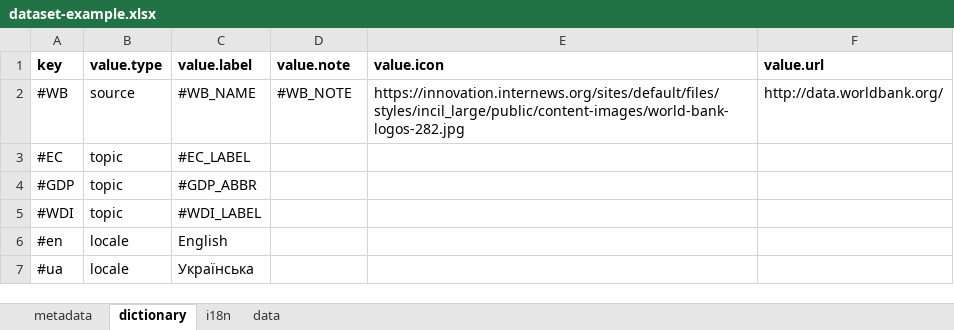
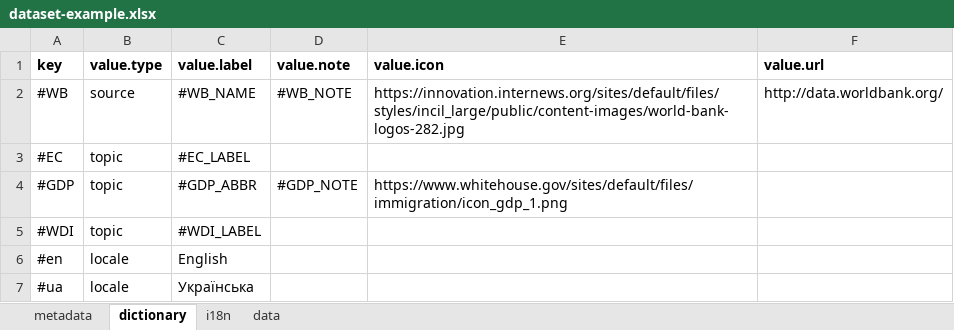
Before and after one commit to kpi-wdc/dj, an Excel workbook: wdc_libs/wdc-xlsx-converter/dataset-example.xlsx, sheet dictionary, drawn as a sheet; values as stored, in another font and other column widths than the file's, no borders; the diff names each change by its address in the sheet, - before the commit and + after, or states it on an @@ line.

```diff
--- a/wdc_libs/wdc-xlsx-converter/dataset-example.xlsx (sheet dictionary)
+++ b/wdc_libs/wdc-xlsx-converter/dataset-example.xlsx (sheet dictionary)
-D4 (value.note): (empty)
+D4 (value.note): #GDP_NOTE
-E4 (value.icon): (empty)
+E4 (value.icon): https://www.whitehouse.gov/sites/default/files/immigration/icon_gdp_1.png
```
Also changed, not shown: 24 other files.
